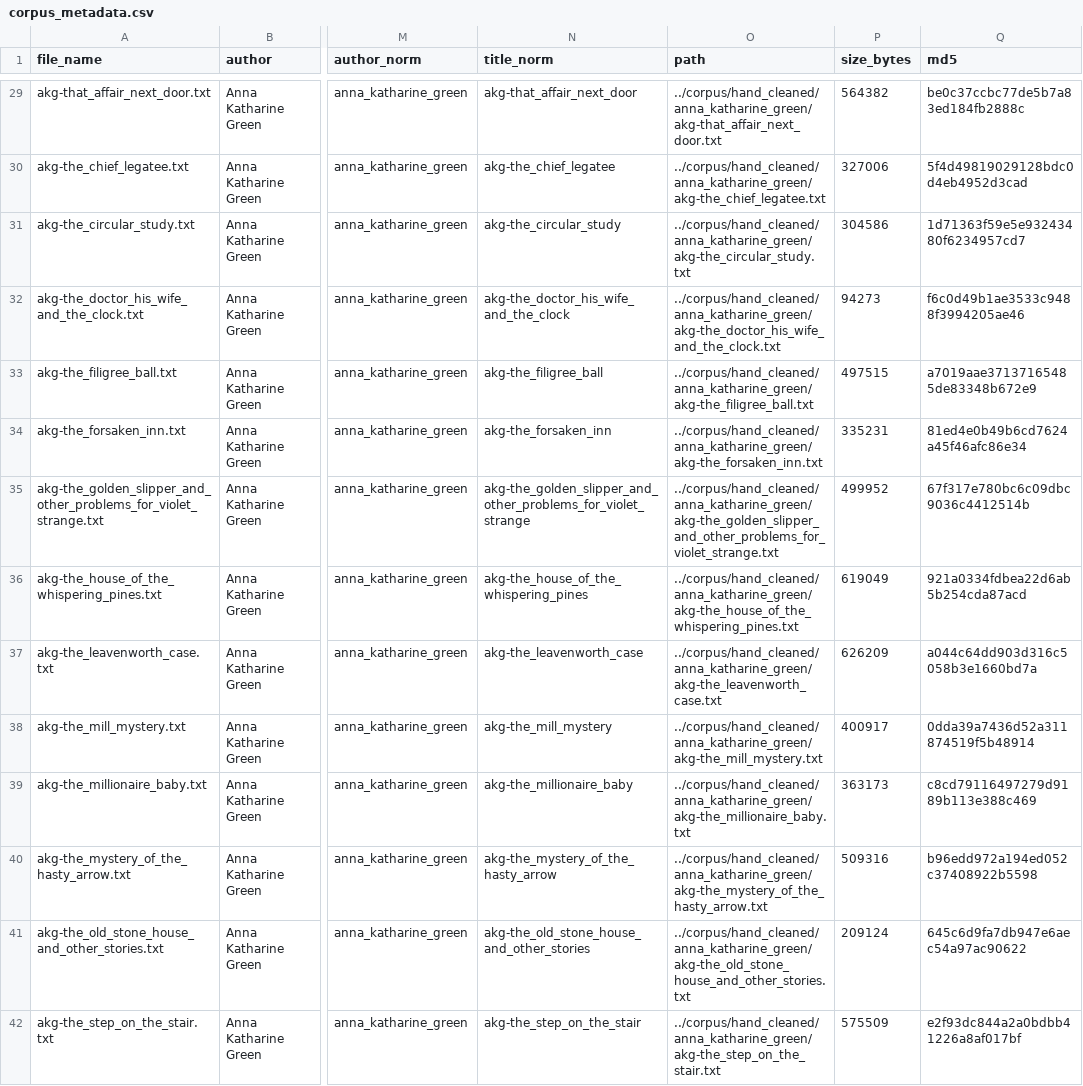
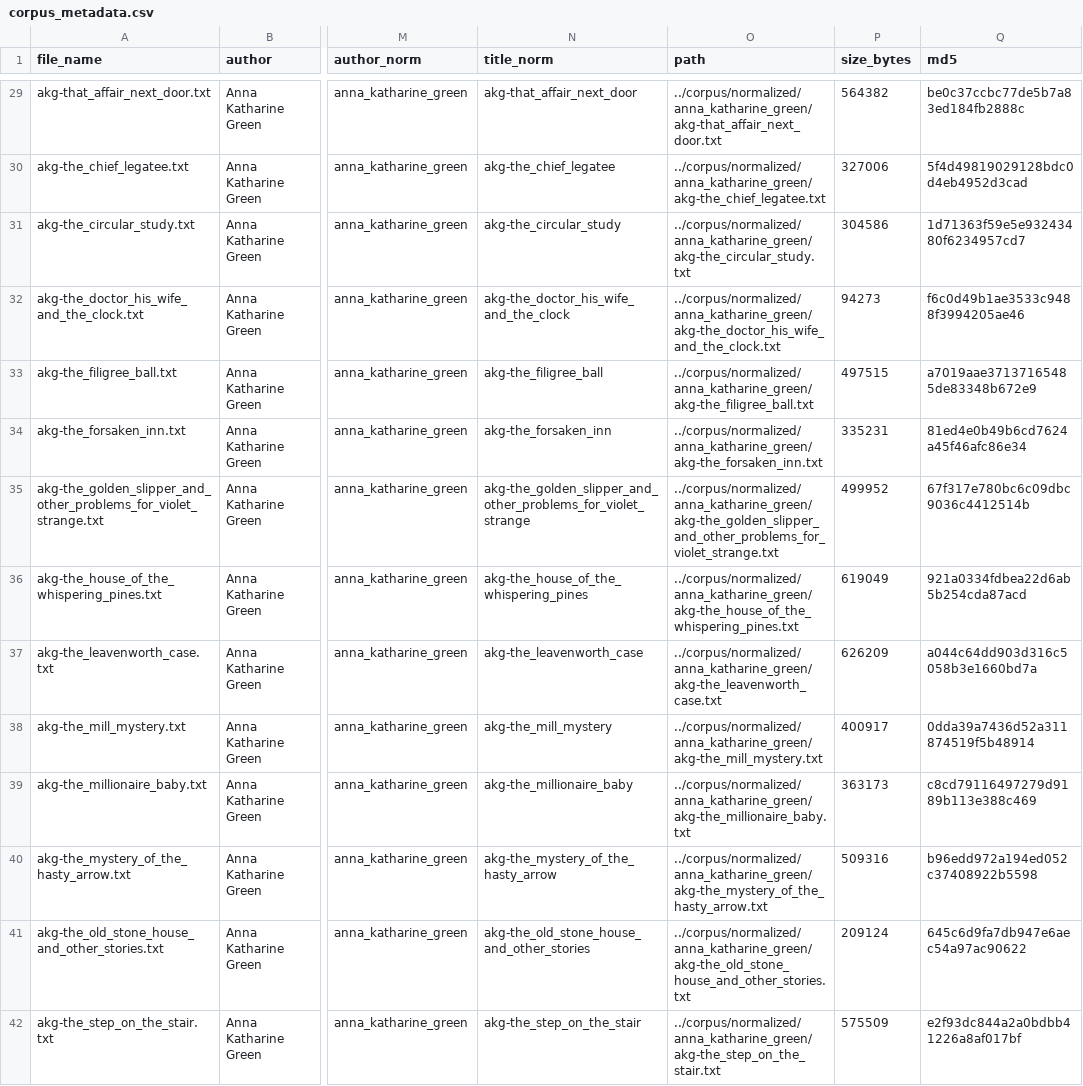
Before and after one commit to Elle518/whodunit-stylometry, a CSV file: corpus/corpus_metadata.csv, drawn as a sheet; only a part is shown, gaps mark what is left out; the diff covers the shown part only; the diff names each change by its address in the sheet, - before the commit and + after, or states it on an @@ line.

Commit message:
Change path to normalized

```diff
--- a/corpus/corpus_metadata.csv
+++ b/corpus/corpus_metadata.csv
-O29 (path): ../corpus/hand_cleaned/anna_katharine_green/akg-that_affair_next_door.txt
+O29 (path): ../corpus/normalized/anna_katharine_green/akg-that_affair_next_door.txt
-O30 (path): ../corpus/hand_cleaned/anna_katharine_green/akg-the_chief_legatee.txt
+O30 (path): ../corpus/normalized/anna_katharine_green/akg-the_chief_legatee.txt
-O31 (path): ../corpus/hand_cleaned/anna_katharine_green/akg-the_circular_study.txt
+O31 (path): ../corpus/normalized/anna_katharine_green/akg-the_circular_study.txt
-O32 (path): ../corpus/hand_cleaned/anna_katharine_green/akg-the_doctor_his_wife_and_the_clock.txt
+O32 (path): ../corpus/normalized/anna_katharine_green/akg-the_doctor_his_wife_and_the_clock.txt
-O33 (path): ../corpus/hand_cleaned/anna_katharine_green/akg-the_filigree_ball.txt
+O33 (path): ../corpus/normalized/anna_katharine_green/akg-the_filigree_ball.txt
-O34 (path): ../corpus/hand_cleaned/anna_katharine_green/akg-the_forsaken_inn.txt
+O34 (path): ../corpus/normalized/anna_katharine_green/akg-the_forsaken_inn.txt
-O35 (path): ../corpus/hand_cleaned/anna_katharine_green/akg-the_golden_slipper_and_other_problems_for_violet_strange.txt
+O35 (path): ../corpus/normalized/anna_katharine_green/akg-the_golden_slipper_and_other_problems_for_violet_strange.txt
-O36 (path): ../corpus/hand_cleaned/anna_katharine_green/akg-the_house_of_the_whispering_pines.txt
+O36 (path): ../corpus/normalized/anna_katharine_green/akg-the_house_of_the_whispering_pines.txt
-O37 (path): ../corpus/hand_cleaned/anna_katharine_green/akg-the_leavenworth_case.txt
+O37 (path): ../corpus/normalized/anna_katharine_green/akg-the_leavenworth_case.txt
-O38 (path): ../corpus/hand_cleaned/anna_katharine_green/akg-the_mill_mystery.txt
+O38 (path): ../corpus/normalized/anna_katharine_green/akg-the_mill_mystery.txt
-O39 (path): ../corpus/hand_cleaned/anna_katharine_green/akg-the_millionaire_baby.txt
+O39 (path): ../corpus/normalized/anna_katharine_green/akg-the_millionaire_baby.txt
-O40 (path): ../corpus/hand_cleaned/anna_katharine_green/akg-the_mystery_of_the_hasty_arrow.txt
+O40 (path): ../corpus/normalized/anna_katharine_green/akg-the_mystery_of_the_hasty_arrow.txt
-O41 (path): ../corpus/hand_cleaned/anna_katharine_green/akg-the_old_stone_house_and_other_stories.txt
+O41 (path): ../corpus/normalized/anna_katharine_green/akg-the_old_stone_house_and_other_stories.txt
-O42 (path): ../corpus/hand_cleaned/anna_katharine_green/akg-the_step_on_the_stair.txt
+O42 (path): ../corpus/normalized/anna_katharine_green/akg-the_step_on_the_stair.txt
```
Also changed, not shown: 81 edited cells elsewhere in this file.
